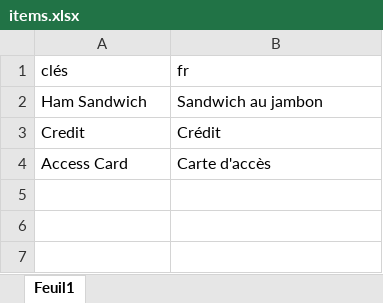
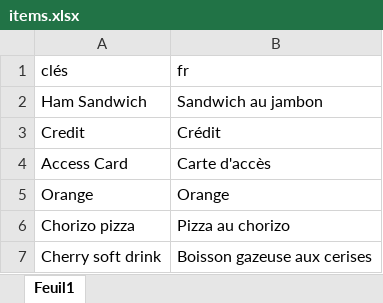
Before and after one commit to HenriMichelonEsimed/maquette1-iso, an Excel workbook: assets/i18n/items.xlsx, sheet Feuil1, drawn as a sheet; values as stored, in another font and other column widths than the file's, no borders; the diff names each change by its address in the sheet, - before the commit and + after, or states it on an @@ line.

```diff
--- a/assets/i18n/items.xlsx (sheet Feuil1)
+++ b/assets/i18n/items.xlsx (sheet Feuil1)
+row 5: Orange | Orange
+row 6: Chorizo pizza | Pizza au chorizo
+row 7: Cherry soft drink | Boisson gazeuse aux cerises
```
Also changed, not shown: assets/i18n/main.xlsx, 14 other files.
